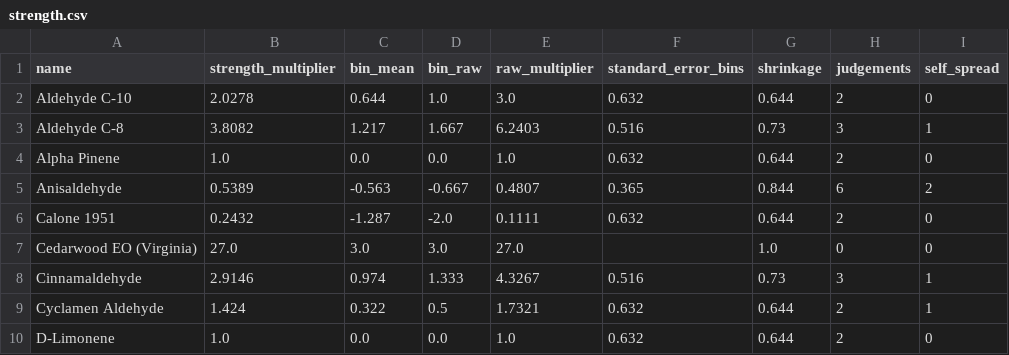
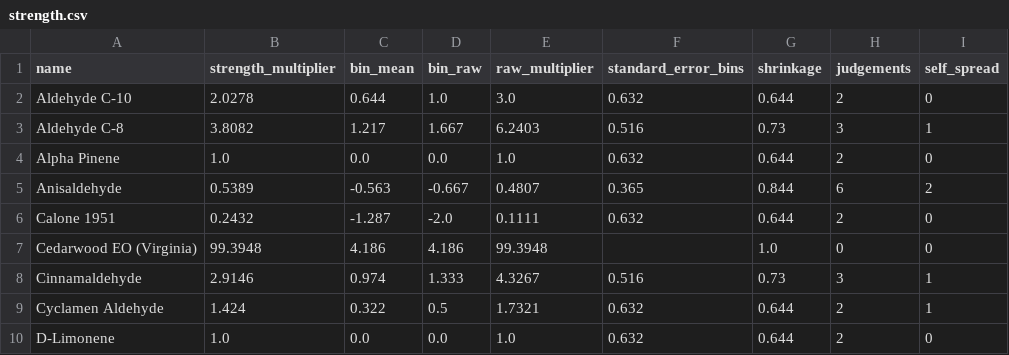
Before and after one commit to ValleZ/molor, a CSV file: data/inventory/strength.csv, drawn as a sheet; only a part is shown.

```diff
--- a/data/inventory/strength.csv
+++ b/data/inventory/strength.csv
@@ -6,3 +6,3 @@ Anisaldehyde,0.5389,-0.563,-0.667,0.4807,0.365,0.844,6,2
 Calone 1951,0.2432,-1.287,-2.0,0.1111,0.632,0.644,2,0
-Cedarwood EO (Virginia),27.0,3.0,3.0,27.0,,1.0,0,0
+Cedarwood EO (Virginia),99.3948,4.186,4.186,99.3948,,1.0,0,0
 Cinnamaldehyde,2.9146,0.974,1.333,4.3267,0.516,0.73,3,1
```
Also changed, not shown: 1 other file.
